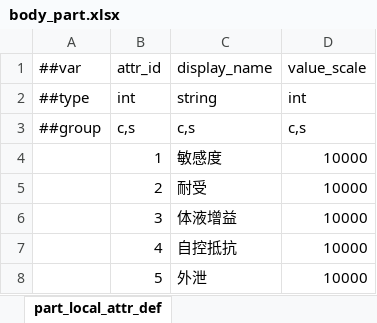
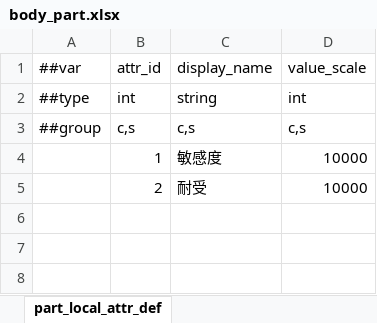
Before and after one commit to nmbswls/FkSucProj, an Excel workbook: Config/Datas/body_part.xlsx, sheet part_local_attr_def, drawn as a sheet; values as stored, in another font and other column widths than the file's, no borders; the diff names each change by its address in the sheet, - before the commit and + after, or states it on an @@ line.

```diff
--- a/Config/Datas/body_part.xlsx (sheet part_local_attr_def)
+++ b/Config/Datas/body_part.xlsx (sheet part_local_attr_def)
-row 6:  | 3 | 体液增益 | 10000
-row 7:  | 4 | 自控抵抗 | 10000
-row 8:  | 5 | 外泄 | 10000
```
Also changed, not shown: sheet body_part_level, sheet body_part_progress_info, other sheet tabs, Config/Datas/__tables__.xlsx, Config/Datas/item.xlsx, 50 other files.
